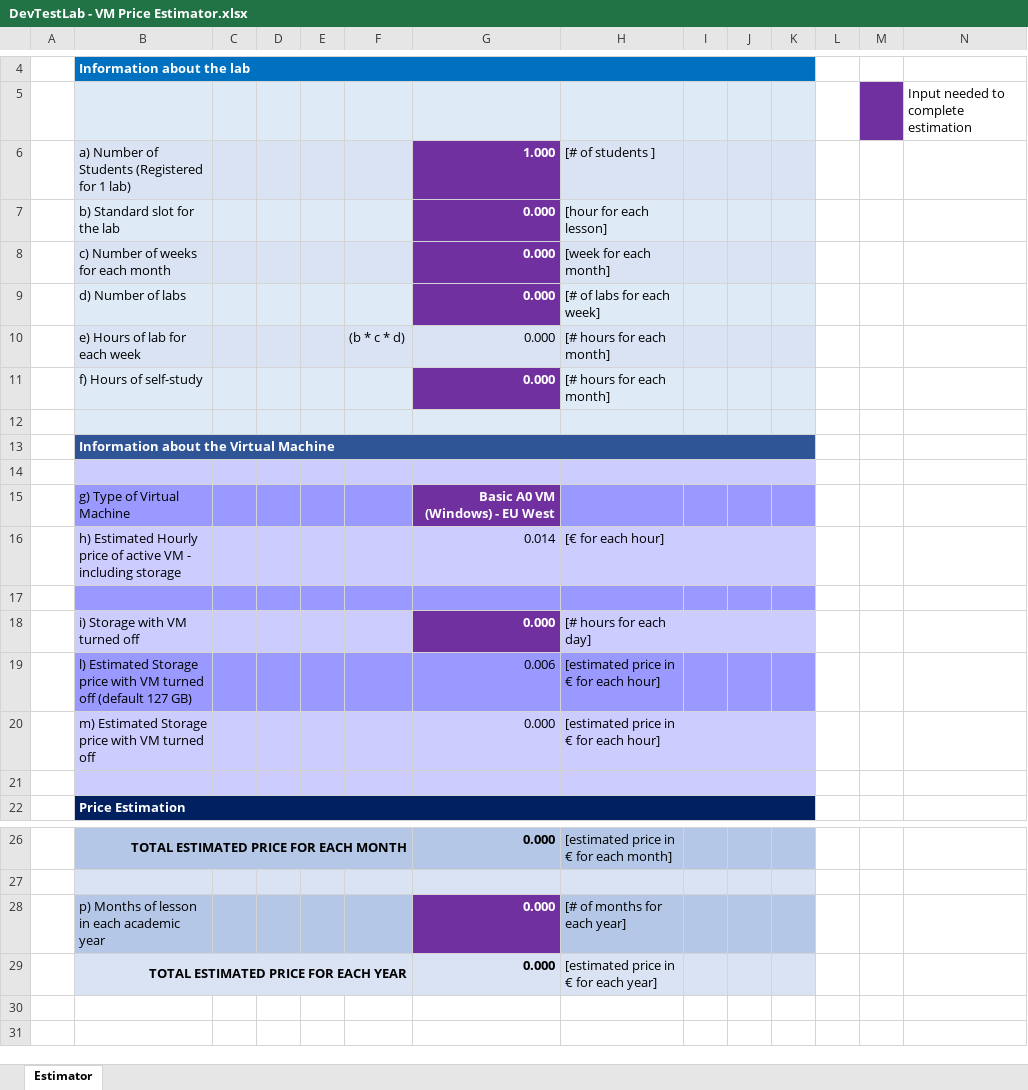
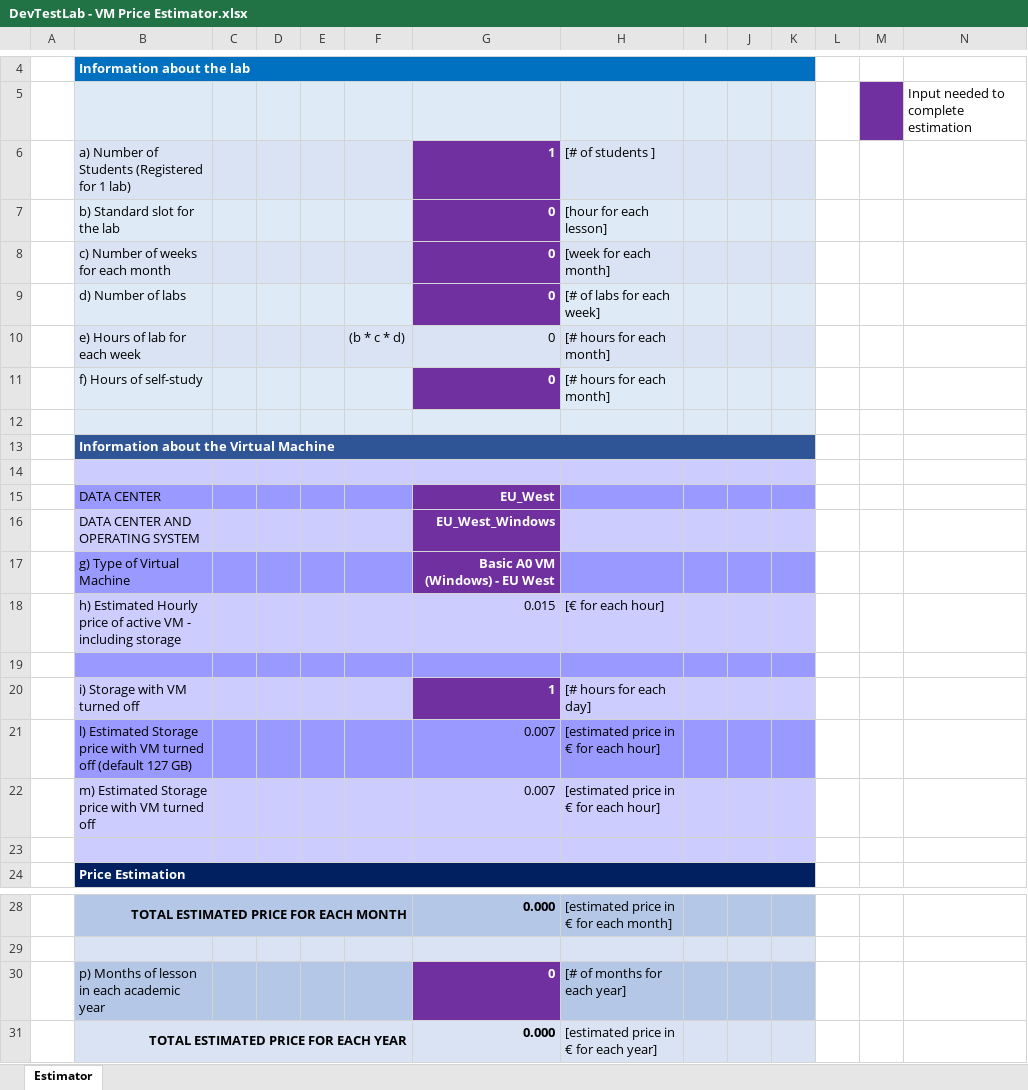
Before and after one commit to lucabol/University, an Excel workbook: Documentation/DevTestLab - VM Price Estimator.xlsx, sheet Estimator, drawn as a sheet; only a part is shown, gaps mark what is left out; values as stored, in another font and other column widths than the file's, no borders; charts and pictures not drawn; addresses are those after the commit; the diff names each change by its address in the sheet, - before the commit and + after, or states it on an @@ line.

Commit message:
Moldified Estimator and ideo with italian audio

```diff
--- a/Documentation/DevTestLab - VM Price Estimator.xlsx (sheet Estimator)
+++ b/Documentation/DevTestLab - VM Price Estimator.xlsx (sheet Estimator)
-G6: 1.000
+G6: 1
-G7:G11: 0.000
+G7:G11: 0
+row 15:  | DATA CENTER |  |  |  |  | EU_West
+row 16:  | DATA CENTER AND OPERATING SYSTEM |  |  |  |  | EU_West_Windows
-G18: 0.014
+G18: 0.015
-G20: 0.000
+G20: 1
-G21: 0.006
+G21: 0.007
-G22: 0.000
+G22: 0.007
-G30: 0.000
+G30: 0
```
Also changed, not shown: formulas that keep their value, charts or pictures, 2 other files.
